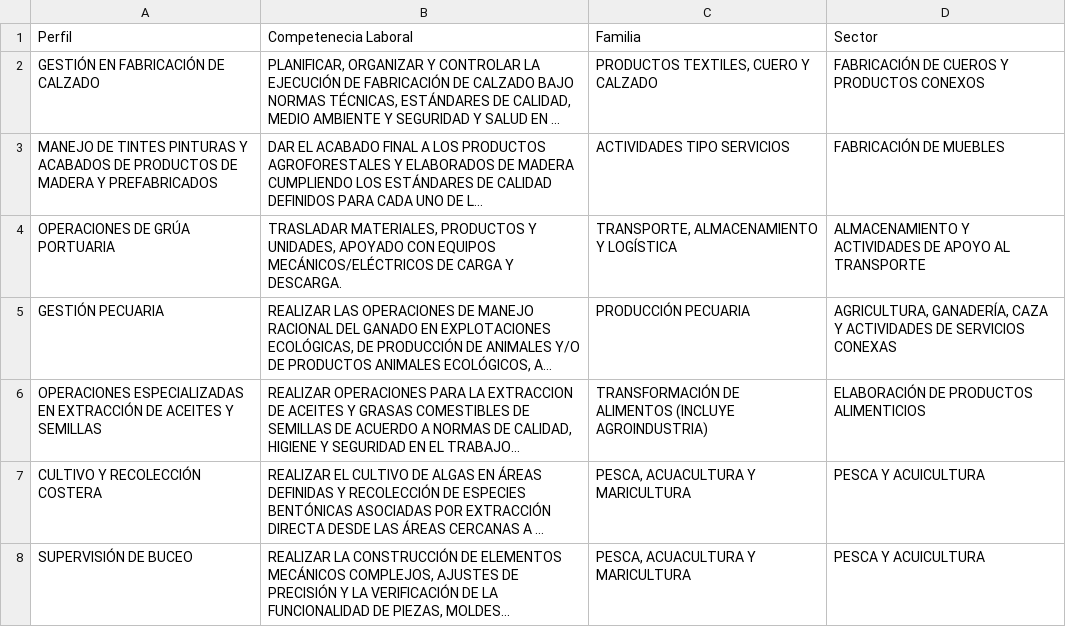
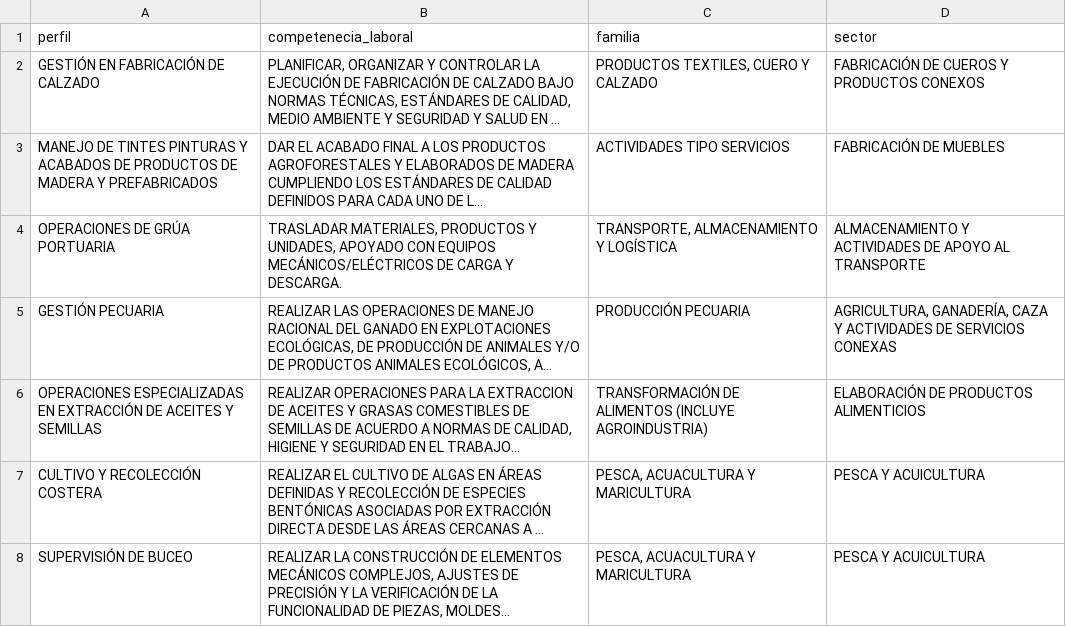
Before and after one commit to Herziox/Data-Mining-System-SETEC, a CSV file: 2_data_understanding_module/collecting_initial_data/existing_data/DIRTY_DATA/cncoc.csv, drawn as a sheet; only a part is shown; long unchanged cells end in …; removed rows and columns are numbered as before the commit, all else as after; the diff names each change by its address in the sheet, - before the commit and + after, or states it on an @@ line.

```diff
--- a/2_data_understanding_module/collecting_initial_data/existing_data/DIRTY_DATA/cncoc.csv
+++ b/2_data_understanding_module/collecting_initial_data/existing_data/DIRTY_DATA/cncoc.csv
-row 1: Perfil | Competenecia Laboral | Familia | Sector
+row 1: perfil | competenecia_laboral | familia | sector
```
Also changed, not shown: 2_data_understanding_module/collecting_initial_data/existing_data/DIRTY_DATA/oec0.csv, 2_data_understanding_module/collecting_initial_data/existing_data/DIRTY_DATA/oec_dr0.csv, 14 other files.
